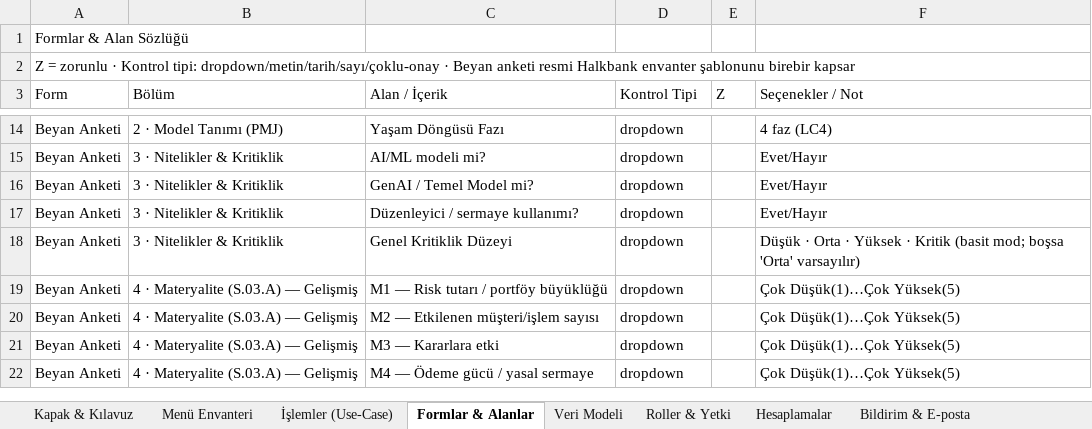
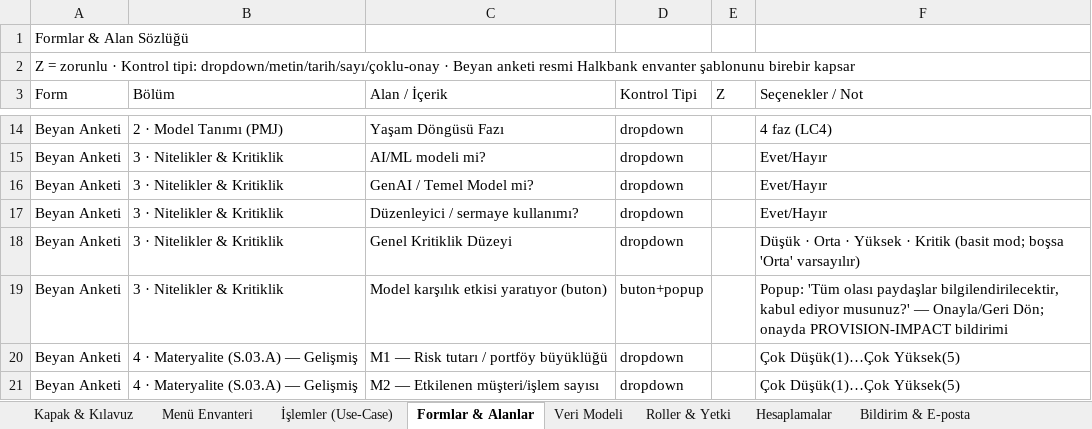
Before and after one commit to drumutbsby/rrr, an Excel workbook: mrm-archer/MRM_Konsolu_Yazilim_Tanitim.xlsx, sheet Formlar & Alanlar, drawn as a sheet; only a part is shown, gaps mark what is left out; the shorter side is filled out with more unchanged rows; values as stored, in another font and other column widths than the file's, no cell formats; the diff names each change by its address in the sheet, - before the commit and + after, or states it on an @@ line.

```diff
--- a/mrm-archer/MRM_Konsolu_Yazilim_Tanitim.xlsx (sheet Formlar & Alanlar)
+++ b/mrm-archer/MRM_Konsolu_Yazilim_Tanitim.xlsx (sheet Formlar & Alanlar)
+row 19: Beyan Anketi | 3 · Nitelikler & Kritiklik | Model karşılık etkisi yaratıyor (buton) | buton+popup |  | Popup: 'Tüm olası paydaşlar bilgilendirilecektir, kabul ediyor musunuz?' — Onayla/Geri Dön; onayda PROVISION-IMPACT bildirimi
```
Also changed, not shown: sheet İşlemler (Use-Case), sheet Bildirim & E-posta, sheet Menü Envanteri, sheet Hesaplamalar, sheet Kapak & Kılavuz, sheet Veri Modeli, 1 more sheet, cell formats.
